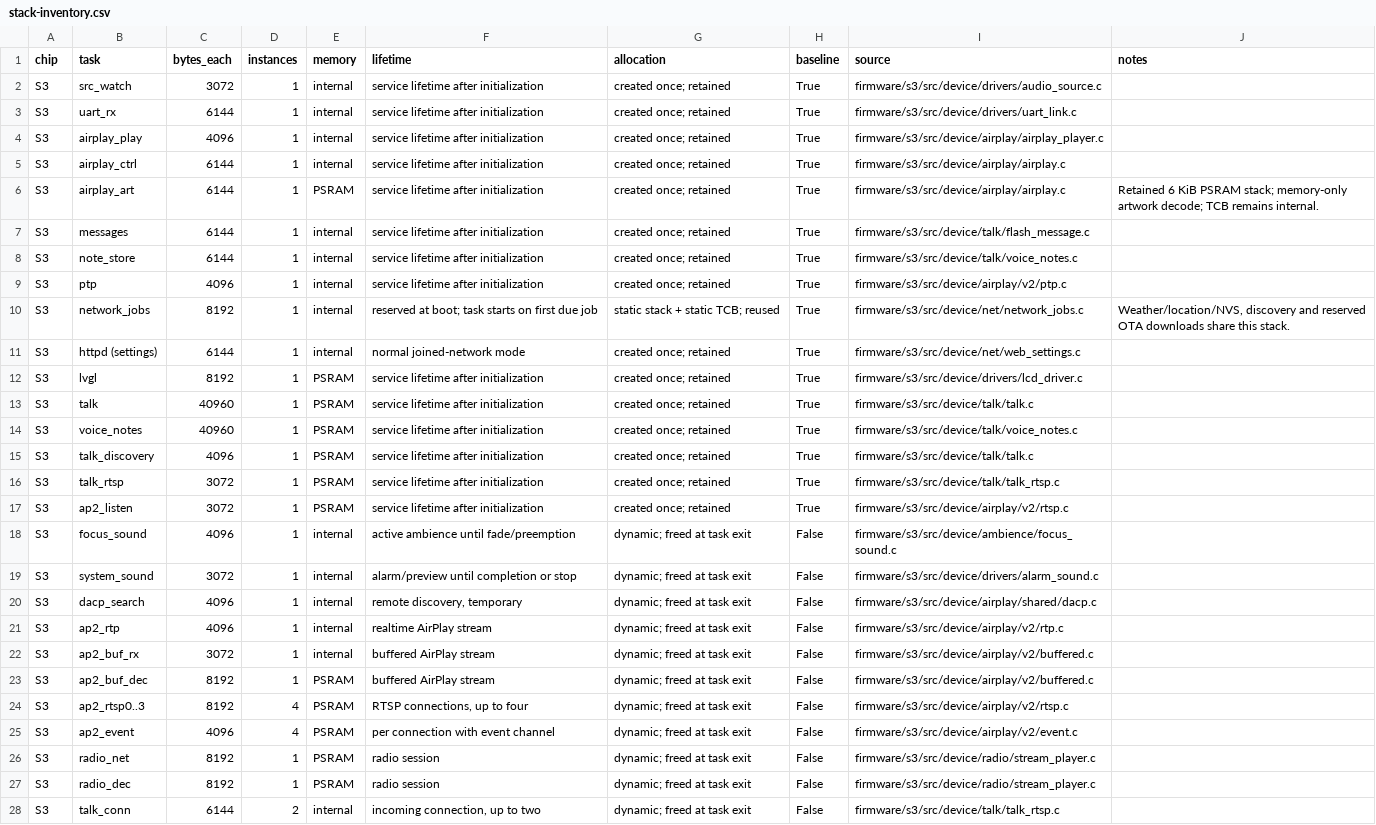
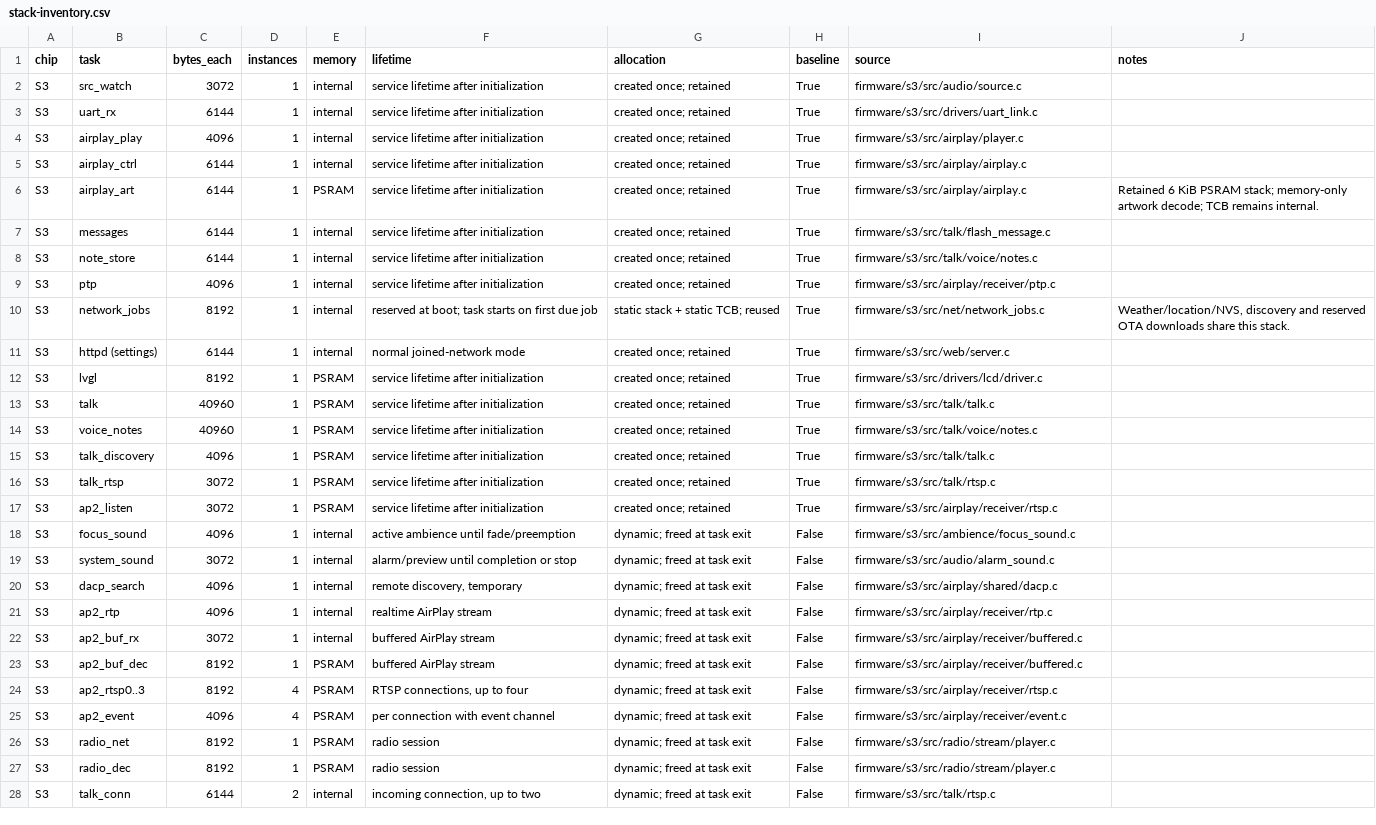
Before and after one commit to recrsn/audioknob, a CSV file: docs/stack-inventory.csv, drawn as a sheet; only a part is shown; the diff covers the shown part only; the diff names each change by its address in the sheet, - before the commit and + after, or states it on an @@ line.

```diff
--- a/docs/stack-inventory.csv
+++ b/docs/stack-inventory.csv
-I2 (source): firmware/s3/src/device/drivers/audio_source.c
+I2 (source): firmware/s3/src/audio/source.c
-I3 (source): firmware/s3/src/device/drivers/uart_link.c
+I3 (source): firmware/s3/src/drivers/uart_link.c
-I4 (source): firmware/s3/src/device/airplay/airplay_player.c
+I4 (source): firmware/s3/src/airplay/player.c
-I5:I6 (source): firmware/s3/src/device/airplay/airplay.c
+I5:I6 (source): firmware/s3/src/airplay/airplay.c
-I7 (source): firmware/s3/src/device/talk/flash_message.c
+I7 (source): firmware/s3/src/talk/flash_message.c
-I8 (source): firmware/s3/src/device/talk/voice_notes.c
+I8 (source): firmware/s3/src/talk/voice/notes.c
-I9 (source): firmware/s3/src/device/airplay/v2/ptp.c
+I9 (source): firmware/s3/src/airplay/receiver/ptp.c
-I10 (source): firmware/s3/src/device/net/network_jobs.c
+I10 (source): firmware/s3/src/net/network_jobs.c
-I11 (source): firmware/s3/src/device/net/web_settings.c
+I11 (source): firmware/s3/src/web/server.c
-I12 (source): firmware/s3/src/device/drivers/lcd_driver.c
+I12 (source): firmware/s3/src/drivers/lcd/driver.c
-I13 (source): firmware/s3/src/device/talk/talk.c
+I13 (source): firmware/s3/src/talk/talk.c
-I14 (source): firmware/s3/src/device/talk/voice_notes.c
+I14 (source): firmware/s3/src/talk/voice/notes.c
-I15 (source): firmware/s3/src/device/talk/talk.c
+I15 (source): firmware/s3/src/talk/talk.c
-I16 (source): firmware/s3/src/device/talk/talk_rtsp.c
+I16 (source): firmware/s3/src/talk/rtsp.c
-I17 (source): firmware/s3/src/device/airplay/v2/rtsp.c
+I17 (source): firmware/s3/src/airplay/receiver/rtsp.c
-I18 (source): firmware/s3/src/device/ambience/focus_sound.c
+I18 (source): firmware/s3/src/ambience/focus_sound.c
-I19 (source): firmware/s3/src/device/drivers/alarm_sound.c
+I19 (source): firmware/s3/src/audio/alarm_sound.c
-I20 (source): firmware/s3/src/device/airplay/shared/dacp.c
+I20 (source): firmware/s3/src/airplay/shared/dacp.c
-I21 (source): firmware/s3/src/device/airplay/v2/rtp.c
+I21 (source): firmware/s3/src/airplay/receiver/rtp.c
-I22:I23 (source): firmware/s3/src/device/airplay/v2/buffered.c
+I22:I23 (source): firmware/s3/src/airplay/receiver/buffered.c
-I24 (source): firmware/s3/src/device/airplay/v2/rtsp.c
+I24 (source): firmware/s3/src/airplay/receiver/rtsp.c
-I25 (source): firmware/s3/src/device/airplay/v2/event.c
+I25 (source): firmware/s3/src/airplay/receiver/event.c
-I26:I27 (source): firmware/s3/src/device/radio/stream_player.c
+I26:I27 (source): firmware/s3/src/radio/stream/player.c
-I28 (source): firmware/s3/src/device/talk/talk_rtsp.c
+I28 (source): firmware/s3/src/talk/rtsp.c
```
Also changed, not shown: 5 edited cells elsewhere in this file, 10 other files.
